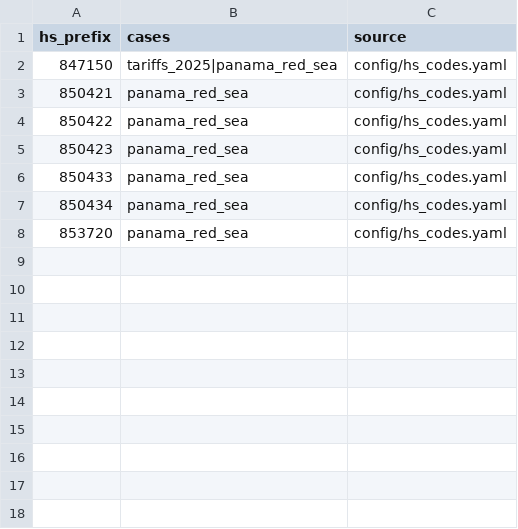
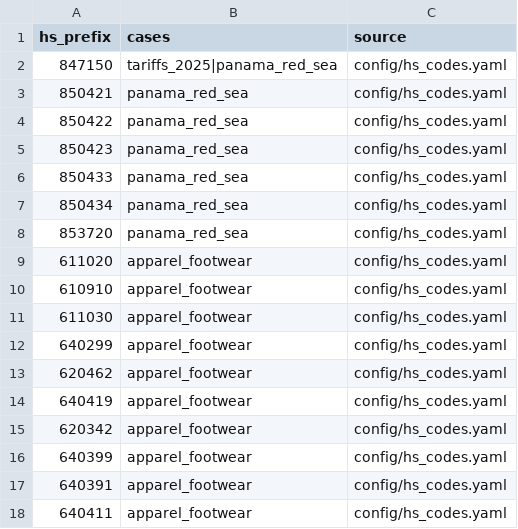
Before and after one commit to mollyegibson/shockt-climate, a CSV file: data-pipelines/dbt/seeds/seed_hs_case_codes.csv, drawn as a sheet.

```diff
--- a/data-pipelines/dbt/seeds/seed_hs_case_codes.csv
+++ b/data-pipelines/dbt/seeds/seed_hs_case_codes.csv
@@ -8 +8,11 @@ hs_prefix,cases,source
 853720,panama_red_sea,config/hs_codes.yaml
+611020,apparel_footwear,config/hs_codes.yaml
+610910,apparel_footwear,config/hs_codes.yaml
+611030,apparel_footwear,config/hs_codes.yaml
+640299,apparel_footwear,config/hs_codes.yaml
+620462,apparel_footwear,config/hs_codes.yaml
+640419,apparel_footwear,config/hs_codes.yaml
+620342,apparel_footwear,config/hs_codes.yaml
+640399,apparel_footwear,config/hs_codes.yaml
+640391,apparel_footwear,config/hs_codes.yaml
+640411,apparel_footwear,config/hs_codes.yaml
```
Also changed, not shown: 1 other file.
